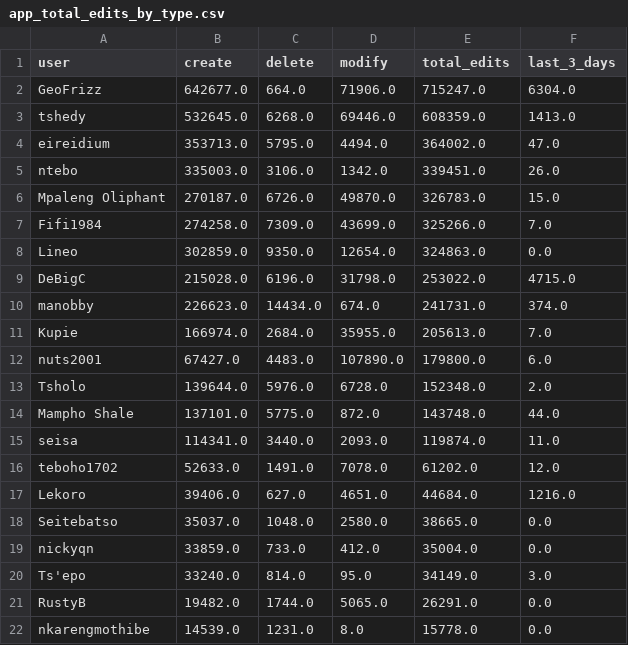
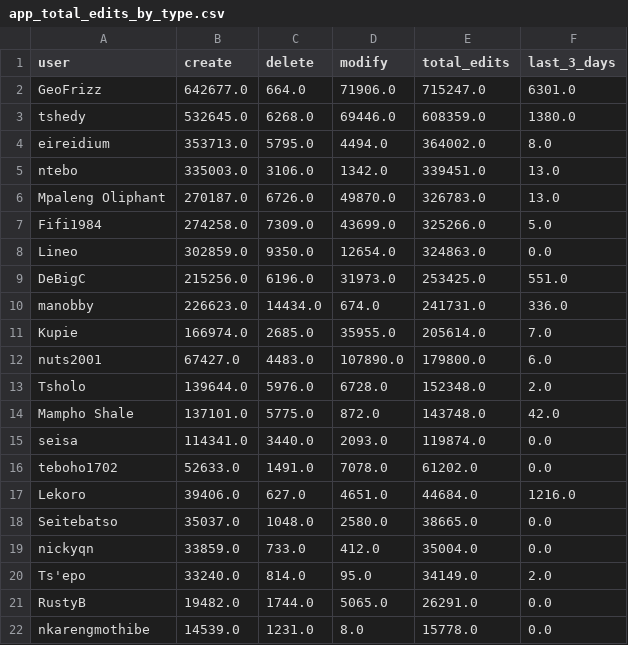
Before and after one commit to rustyb/osm-meta-util, a CSV file: app_total_edits_by_type.csv, drawn as a sheet; only a part is shown.

```diff
--- a/app_total_edits_by_type.csv
+++ b/app_total_edits_by_type.csv
@@ -1,17 +1,17 @@
 user,create,delete,modify,total_edits,last_3_days
-GeoFrizz,642677.0,664.0,71906.0,715247.0,6304.0
-tshedy,532645.0,6268.0,69446.0,608359.0,1413.0
-eireidium,353713.0,5795.0,4494.0,364002.0,47.0
-ntebo,335003.0,3106.0,1342.0,339451.0,26.0
-Mpaleng Oliphant,270187.0,6726.0,49870.0,326783.0,15.0
-Fifi1984,274258.0,7309.0,43699.0,325266.0,7.0
+GeoFrizz,642677.0,664.0,71906.0,715247.0,6301.0
+tshedy,532645.0,6268.0,69446.0,608359.0,1380.0
+eireidium,353713.0,5795.0,4494.0,364002.0,8.0
+ntebo,335003.0,3106.0,1342.0,339451.0,13.0
+Mpaleng Oliphant,270187.0,6726.0,49870.0,326783.0,13.0
+Fifi1984,274258.0,7309.0,43699.0,325266.0,5.0
 Lineo,302859.0,9350.0,12654.0,324863.0,0.0
-DeBigC,215028.0,6196.0,31798.0,253022.0,4715.0
-manobby,226623.0,14434.0,674.0,241731.0,374.0
-Kupie,166974.0,2684.0,35955.0,205613.0,7.0
+DeBigC,215256.0,6196.0,31973.0,253425.0,551.0
+manobby,226623.0,14434.0,674.0,241731.0,336.0
+Kupie,166974.0,2685.0,35955.0,205614.0,7.0
 nuts2001,67427.0,4483.0,107890.0,179800.0,6.0
 Tsholo,139644.0,5976.0,6728.0,152348.0,2.0
-Mampho Shale,137101.0,5775.0,872.0,143748.0,44.0
-seisa,114341.0,3440.0,2093.0,119874.0,11.0
-teboho1702,52633.0,1491.0,7078.0,61202.0,12.0
+Mampho Shale,137101.0,5775.0,872.0,143748.0,42.0
+seisa,114341.0,3440.0,2093.0,119874.0,0.0
+teboho1702,52633.0,1491.0,7078.0,61202.0,0.0
 Lekoro,39406.0,627.0,4651.0,44684.0,1216.0
@@ -19,3 +19,3 @@ Seitebatso,35037.0,1048.0,2580.0,38665.0,0.0
 nickyqn,33859.0,733.0,412.0,35004.0,0.0
-Ts'epo,33240.0,814.0,95.0,34149.0,3.0
+Ts'epo,33240.0,814.0,95.0,34149.0,2.0
 RustyB,19482.0,1744.0,5065.0,26291.0,0.0
```
Also changed, not shown: csv/district_rannking.csv, montly_app_tracking.csv, 2 other files.
